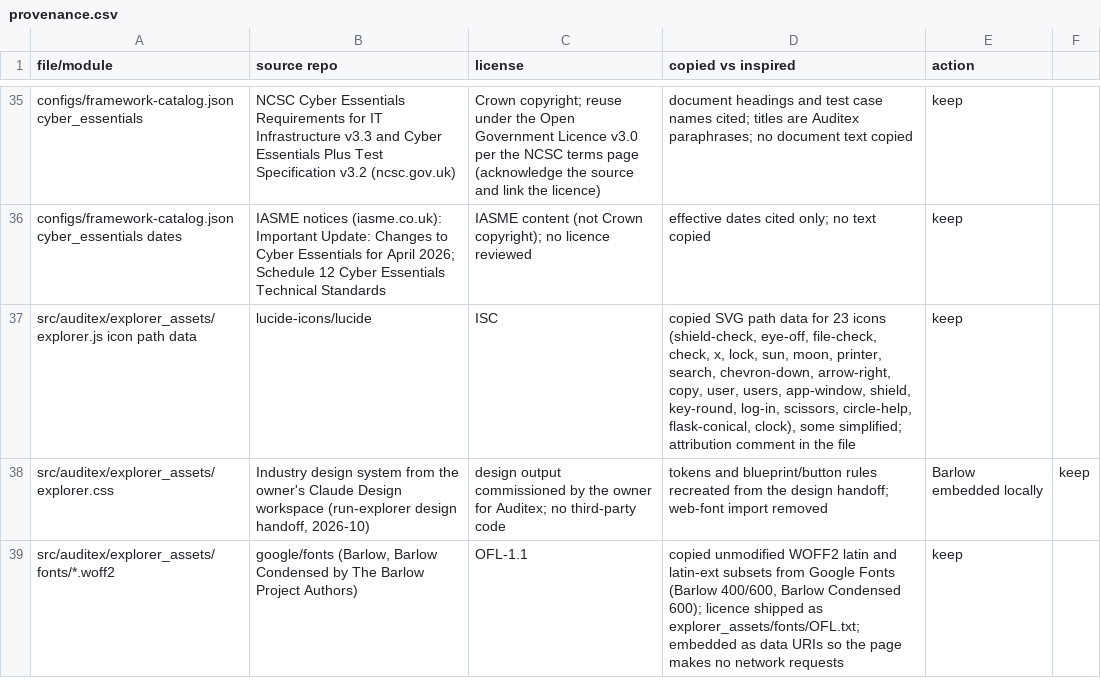
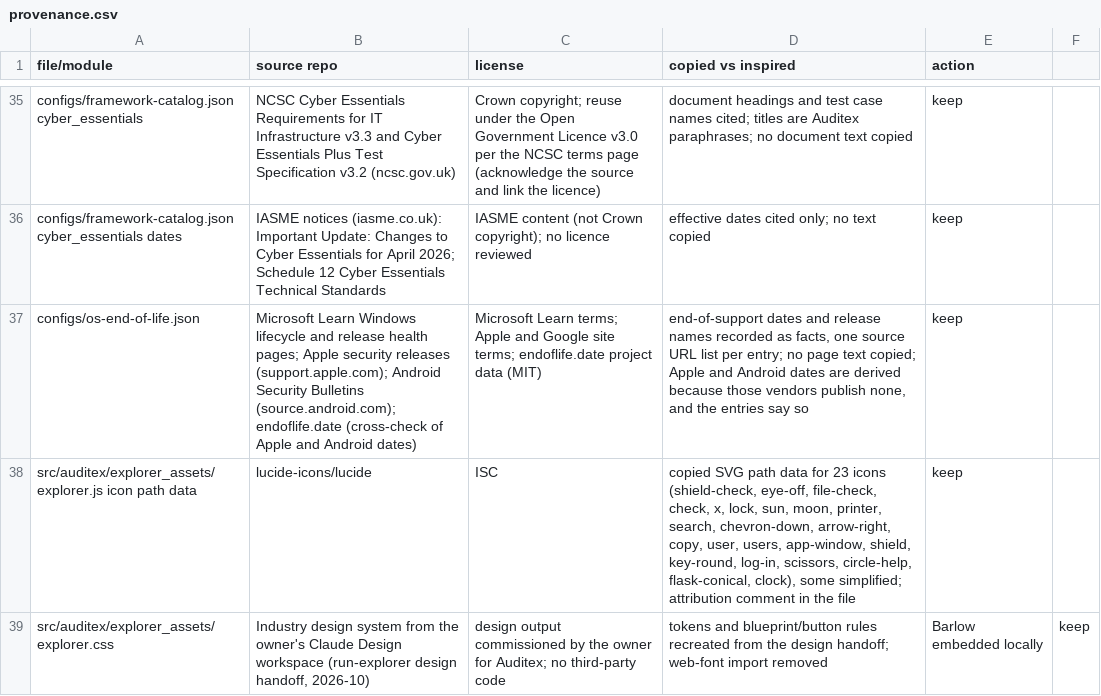
Before and after one commit to magrathean-uk/auditex, a CSV file: docs/provenance/provenance.csv, drawn as a sheet; only a part is shown, gaps mark what is left out; the shorter side is filled out with more unchanged rows; the diff names each change by its address in the sheet, - before the commit and + after, or states it on an @@ line.

```diff
--- a/docs/provenance/provenance.csv
+++ b/docs/provenance/provenance.csv
+row 37: configs/os-end-of-life.json | Microsoft Learn Windows lifecycle and release health pages; Apple security releases (support.apple.com); Android Security Bulletins (source.android.com); endoflife.date (cross-check of Apple and Android dates) | Microsoft Learn terms; Apple and Google site terms; endoflife.date project data (MIT) | end-of-support dates and release names recorded as facts, one source URL list per entry; no page text copied; Apple and Android dates are derived because those vendors publish none, and the entries say so | keep
```
Also changed, not shown: 49 other files.
